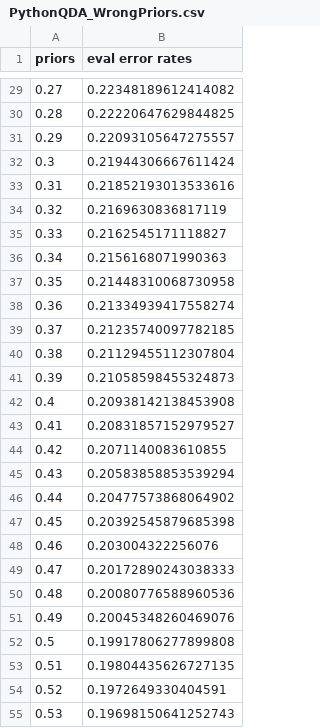
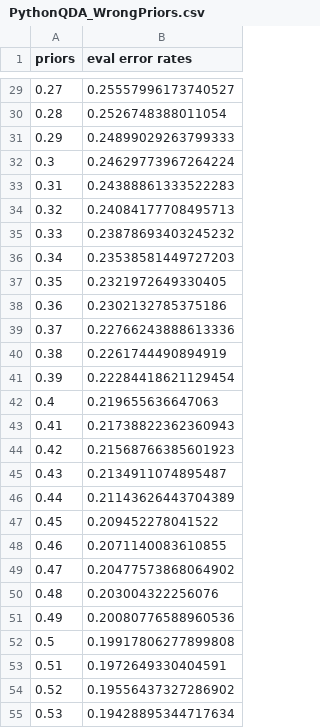
Before and after one commit to Leo-Berman/Machine_Learning, a CSV file: Homework_2/PythonQDA_WrongPriors.csv, drawn as a sheet; only a part is shown, gaps mark what is left out; the diff covers the shown part only.

```diff
--- a/Homework_2/PythonQDA_WrongPriors.csv
+++ b/Homework_2/PythonQDA_WrongPriors.csv
@@ -29,27 +29,27 @@ priors,eval error rates
-0.27,0.22348189612414082
-0.28,0.22220647629844825
-0.29,0.22093105647275557
-0.3,0.21944306667611424
-0.31,0.21852193013533616
-0.32,0.2169630836817119
-0.33,0.2162545171118827
-0.34,0.2156168071990363
-0.35,0.21448310068730958
-0.36,0.21334939417558274
-0.37,0.21235740097782185
-0.38,0.21129455112307804
-0.39,0.21058598455324873
-0.4,0.20938142138453908
-0.41,0.20831857152979527
-0.42,0.2071140083610855
-0.43,0.20583858853539294
-0.44,0.20477573868064902
-0.45,0.20392545879685398
-0.46,0.203004322256076
-0.47,0.20172890243038333
-0.48,0.20080776588960536
-0.49,0.20045348260469076
+0.27,0.25557996173740527
+0.28,0.2526748388011054
+0.29,0.24899029263799333
+0.3,0.24629773967264224
+0.31,0.24388861333522283
+0.32,0.24084177708495713
+0.33,0.23878693403245232
+0.34,0.23538581449727203
+0.35,0.2321972649330405
+0.36,0.2302132785375186
+0.37,0.22766243888613336
+0.38,0.2261744490894919
+0.39,0.22284418621129454
+0.4,0.219655636647063
+0.41,0.21738822362360943
+0.42,0.21568766385601923
+0.43,0.2134911074895487
+0.44,0.21143626443704389
+0.45,0.209452278041522
+0.46,0.2071140083610855
+0.47,0.20477573868064902
+0.48,0.203004322256076
+0.49,0.20080776588960536
 0.5,0.19917806277899808
-0.51,0.19804435626727135
-0.52,0.1972649330404591
-0.53,0.19698150641252743
+0.51,0.1972649330404591
+0.52,0.19556437327286902
+0.53,0.19428895344717634
```
Also changed, not shown: 73 edited cells elsewhere in this file, 4 other files.
